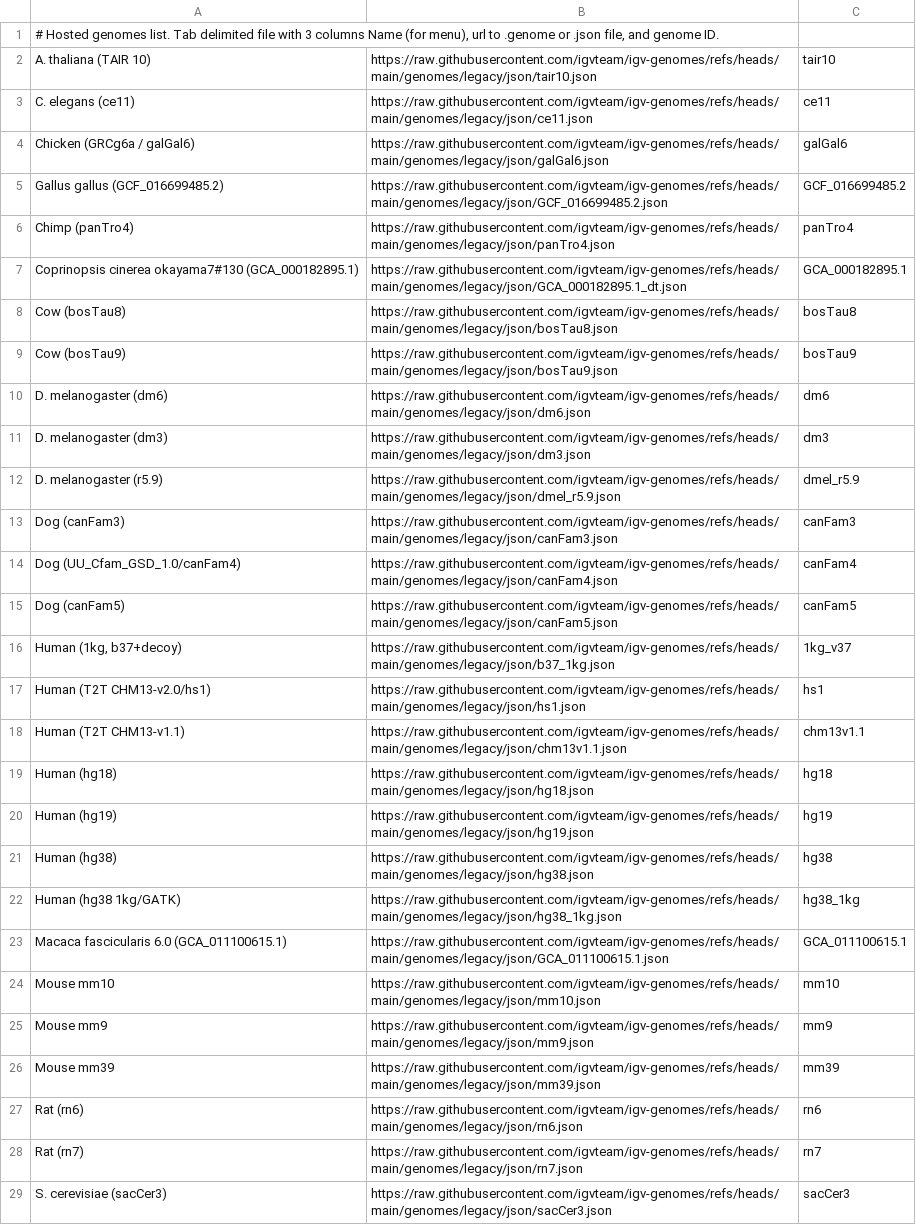
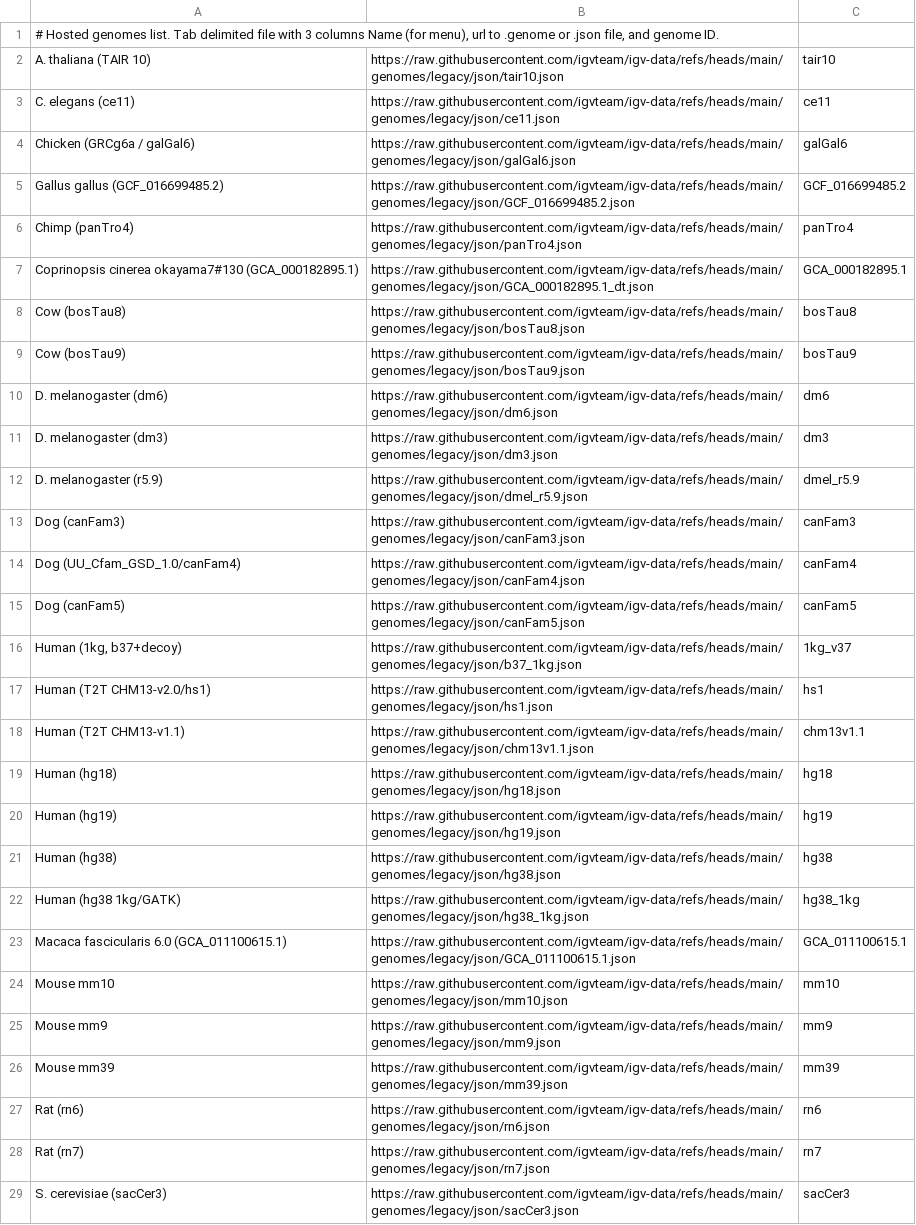
Before and after one commit to kuanyili/igv-data, a TSV file: genomes/legacy/genomes.tsv, drawn as a sheet; only a part is shown; the diff covers the shown part only; the diff names each change by its address in the sheet, - before the commit and + after, or states it on an @@ line.

```diff
--- a/genomes/legacy/genomes.tsv
+++ b/genomes/legacy/genomes.tsv
-B2: https://raw.githubusercontent.com/igvteam/igv-genomes/refs/heads/main/genomes/legacy/json/tair10.json
+B2: https://raw.githubusercontent.com/igvteam/igv-data/refs/heads/main/genomes/legacy/json/tair10.json
-B3: https://raw.githubusercontent.com/igvteam/igv-genomes/refs/heads/main/genomes/legacy/json/ce11.json
+B3: https://raw.githubusercontent.com/igvteam/igv-data/refs/heads/main/genomes/legacy/json/ce11.json
-B4: https://raw.githubusercontent.com/igvteam/igv-genomes/refs/heads/main/genomes/legacy/json/galGal6.json
+B4: https://raw.githubusercontent.com/igvteam/igv-data/refs/heads/main/genomes/legacy/json/galGal6.json
-B5: https://raw.githubusercontent.com/igvteam/igv-genomes/refs/heads/main/genomes/legacy/json/GCF_016699485.2.json
+B5: https://raw.githubusercontent.com/igvteam/igv-data/refs/heads/main/genomes/legacy/json/GCF_016699485.2.json
-B6: https://raw.githubusercontent.com/igvteam/igv-genomes/refs/heads/main/genomes/legacy/json/panTro4.json
+B6: https://raw.githubusercontent.com/igvteam/igv-data/refs/heads/main/genomes/legacy/json/panTro4.json
-B7: https://raw.githubusercontent.com/igvteam/igv-genomes/refs/heads/main/genomes/legacy/json/GCA_000182895.1_dt.json
+B7: https://raw.githubusercontent.com/igvteam/igv-data/refs/heads/main/genomes/legacy/json/GCA_000182895.1_dt.json
-B8: https://raw.githubusercontent.com/igvteam/igv-genomes/refs/heads/main/genomes/legacy/json/bosTau8.json
+B8: https://raw.githubusercontent.com/igvteam/igv-data/refs/heads/main/genomes/legacy/json/bosTau8.json
-B9: https://raw.githubusercontent.com/igvteam/igv-genomes/refs/heads/main/genomes/legacy/json/bosTau9.json
+B9: https://raw.githubusercontent.com/igvteam/igv-data/refs/heads/main/genomes/legacy/json/bosTau9.json
-B10: https://raw.githubusercontent.com/igvteam/igv-genomes/refs/heads/main/genomes/legacy/json/dm6.json
+B10: https://raw.githubusercontent.com/igvteam/igv-data/refs/heads/main/genomes/legacy/json/dm6.json
-B11: https://raw.githubusercontent.com/igvteam/igv-genomes/refs/heads/main/genomes/legacy/json/dm3.json
+B11: https://raw.githubusercontent.com/igvteam/igv-data/refs/heads/main/genomes/legacy/json/dm3.json
-B12: https://raw.githubusercontent.com/igvteam/igv-genomes/refs/heads/main/genomes/legacy/json/dmel_r5.9.json
+B12: https://raw.githubusercontent.com/igvteam/igv-data/refs/heads/main/genomes/legacy/json/dmel_r5.9.json
-B13: https://raw.githubusercontent.com/igvteam/igv-genomes/refs/heads/main/genomes/legacy/json/canFam3.json
+B13: https://raw.githubusercontent.com/igvteam/igv-data/refs/heads/main/genomes/legacy/json/canFam3.json
-B14: https://raw.githubusercontent.com/igvteam/igv-genomes/refs/heads/main/genomes/legacy/json/canFam4.json
+B14: https://raw.githubusercontent.com/igvteam/igv-data/refs/heads/main/genomes/legacy/json/canFam4.json
-B15: https://raw.githubusercontent.com/igvteam/igv-genomes/refs/heads/main/genomes/legacy/json/canFam5.json
+B15: https://raw.githubusercontent.com/igvteam/igv-data/refs/heads/main/genomes/legacy/json/canFam5.json
-B16: https://raw.githubusercontent.com/igvteam/igv-genomes/refs/heads/main/genomes/legacy/json/b37_1kg.json
+B16: https://raw.githubusercontent.com/igvteam/igv-data/refs/heads/main/genomes/legacy/json/b37_1kg.json
-B17: https://raw.githubusercontent.com/igvteam/igv-genomes/refs/heads/main/genomes/legacy/json/hs1.json
+B17: https://raw.githubusercontent.com/igvteam/igv-data/refs/heads/main/genomes/legacy/json/hs1.json
-B18: https://raw.githubusercontent.com/igvteam/igv-genomes/refs/heads/main/genomes/legacy/json/chm13v1.1.json
+B18: https://raw.githubusercontent.com/igvteam/igv-data/refs/heads/main/genomes/legacy/json/chm13v1.1.json
-B19: https://raw.githubusercontent.com/igvteam/igv-genomes/refs/heads/main/genomes/legacy/json/hg18.json
+B19: https://raw.githubusercontent.com/igvteam/igv-data/refs/heads/main/genomes/legacy/json/hg18.json
-B20: https://raw.githubusercontent.com/igvteam/igv-genomes/refs/heads/main/genomes/legacy/json/hg19.json
+B20: https://raw.githubusercontent.com/igvteam/igv-data/refs/heads/main/genomes/legacy/json/hg19.json
-B21: https://raw.githubusercontent.com/igvteam/igv-genomes/refs/heads/main/genomes/legacy/json/hg38.json
+B21: https://raw.githubusercontent.com/igvteam/igv-data/refs/heads/main/genomes/legacy/json/hg38.json
-B22: https://raw.githubusercontent.com/igvteam/igv-genomes/refs/heads/main/genomes/legacy/json/hg38_1kg.json
+B22: https://raw.githubusercontent.com/igvteam/igv-data/refs/heads/main/genomes/legacy/json/hg38_1kg.json
-B23: https://raw.githubusercontent.com/igvteam/igv-genomes/refs/heads/main/genomes/legacy/json/GCA_011100615.1.json
+B23: https://raw.githubusercontent.com/igvteam/igv-data/refs/heads/main/genomes/legacy/json/GCA_011100615.1.json
-B24: https://raw.githubusercontent.com/igvteam/igv-genomes/refs/heads/main/genomes/legacy/json/mm10.json
+B24: https://raw.githubusercontent.com/igvteam/igv-data/refs/heads/main/genomes/legacy/json/mm10.json
-B25: https://raw.githubusercontent.com/igvteam/igv-genomes/refs/heads/main/genomes/legacy/json/mm9.json
+B25: https://raw.githubusercontent.com/igvteam/igv-data/refs/heads/main/genomes/legacy/json/mm9.json
-B26: https://raw.githubusercontent.com/igvteam/igv-genomes/refs/heads/main/genomes/legacy/json/mm39.json
+B26: https://raw.githubusercontent.com/igvteam/igv-data/refs/heads/main/genomes/legacy/json/mm39.json
-B27: https://raw.githubusercontent.com/igvteam/igv-genomes/refs/heads/main/genomes/legacy/json/rn6.json
+B27: https://raw.githubusercontent.com/igvteam/igv-data/refs/heads/main/genomes/legacy/json/rn6.json
-B28: https://raw.githubusercontent.com/igvteam/igv-genomes/refs/heads/main/genomes/legacy/json/rn7.json
+B28: https://raw.githubusercontent.com/igvteam/igv-data/refs/heads/main/genomes/legacy/json/rn7.json
-B29: https://raw.githubusercontent.com/igvteam/igv-genomes/refs/heads/main/genomes/legacy/json/sacCer3.json
+B29: https://raw.githubusercontent.com/igvteam/igv-data/refs/heads/main/genomes/legacy/json/sacCer3.json
```
Also changed, not shown: 13 edited cells elsewhere in this file, genomes/genomes.tsv, 27 other files.
